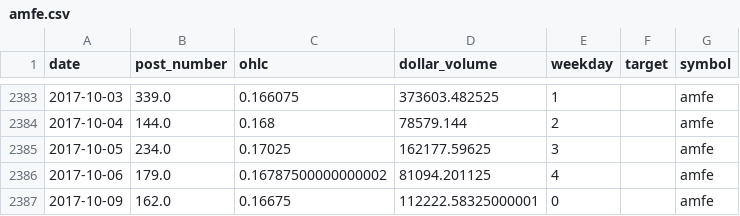
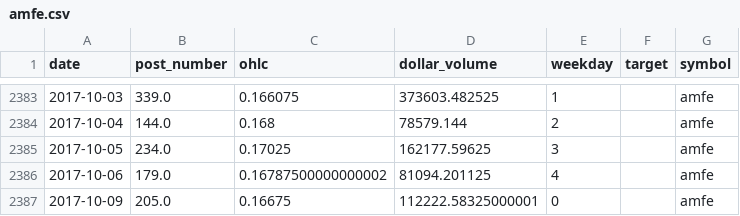
Before and after one commit to schustda/Penny-Stock-Predictor, a CSV file: data/data/amfe.csv, drawn as a sheet; only a part is shown, gaps mark what is left out.

Commit message:
updated data

```diff
--- a/data/data/amfe.csv
+++ b/data/data/amfe.csv
@@ -2386,2 +2386,2 @@ date,post_number,ohlc,dollar_volume,weekday,target,symbol
 2017-10-06,179.0,0.16787500000000002,81094.201125,4,,amfe
-2017-10-09,162.0,0.16675,112222.58325000001,0,,amfe
+2017-10-09,205.0,0.16675,112222.58325000001,0,,amfe
```
Also changed, not shown: data/data/avxl.csv, data/data/azfl.csv, 20 other files.
